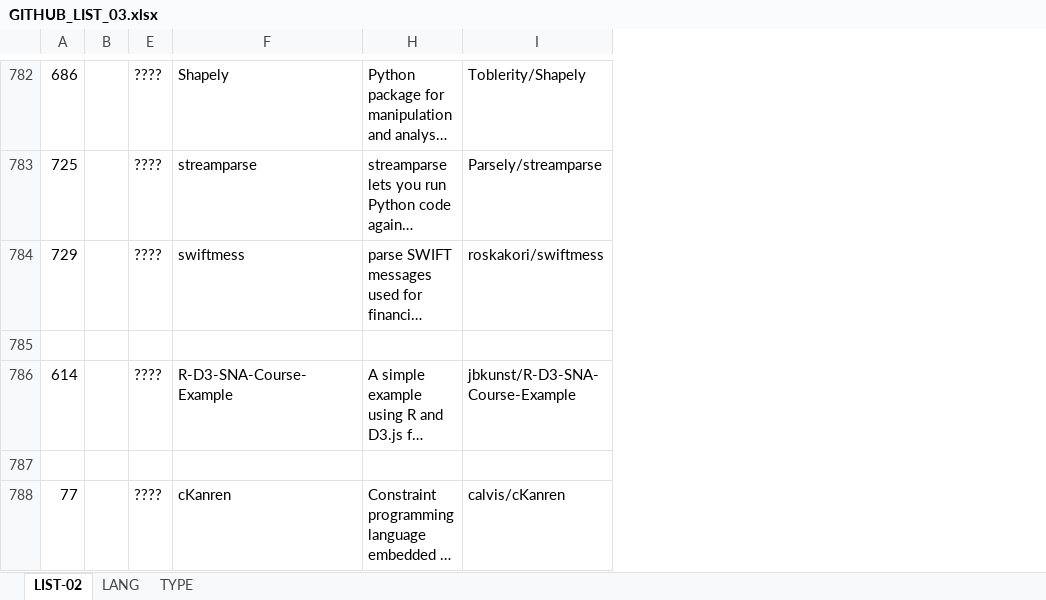
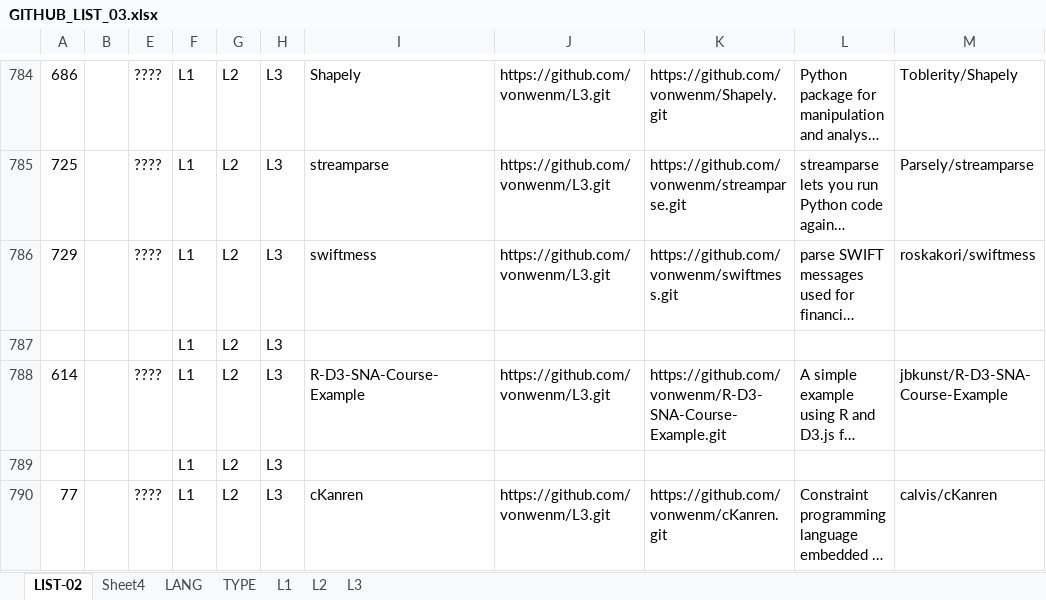
Before and after one commit to vonwenm/vonwenm.github.io, an Excel workbook: GITHUB_LIST_03.xlsx, sheet LIST-02, drawn as a sheet; only a part is shown, gaps mark what is left out; long unchanged cells end in …; values as stored, in another font and other column widths than the file's, no cell formats; addresses are those after the commit; rows hold the shown columns only; the diff covers the shown part only; the diff names each change by its address in the sheet, - before the commit and + after, or states it on an @@ line.

```diff
--- a/GITHUB_LIST_03.xlsx (sheet LIST-02)
+++ b/GITHUB_LIST_03.xlsx (sheet LIST-02)
+sheet tab: Sheet4
+sheet tab: L1
+sheet tab: L2
+sheet tab: L3
+column F, rows 784-790: all L1
@@ column G unhidden, rows 784-790: all L2 @@
+column H, rows 784-790: all L3
+column J, rows 784-790: https://github.com/vonwenm/L3.git | https://github.com/vonwenm/L3.git | https://github.com/vonwenm/L3.git |  | https://github.com/vonwenm/L3.git |  | https://github.com/vonwenm/L3.git
+column K, rows 784-790: https://github.com/vonwenm/Shapely.git | https://github.com/vonwenm/streamparse.git | https://github.com/vonwenm/swiftmess.git |  | https://github.com/vonwenm/R-D3-SNA-Course-Example.git |  | https://github.com/vonwenm/cKanren.git
-row 787: (empty)
+row 787:  |  |  | L1 | L2 | L3
-row 789: (empty)
+row 789:  |  |  | L1 | L2 | L3
```
Also changed, not shown: 3 added rows, 1 removed row, 3 moved rows and 51 edited cells elsewhere in this sheet, cell formats, formulas that keep their value, hidden cells, 2 other files.
